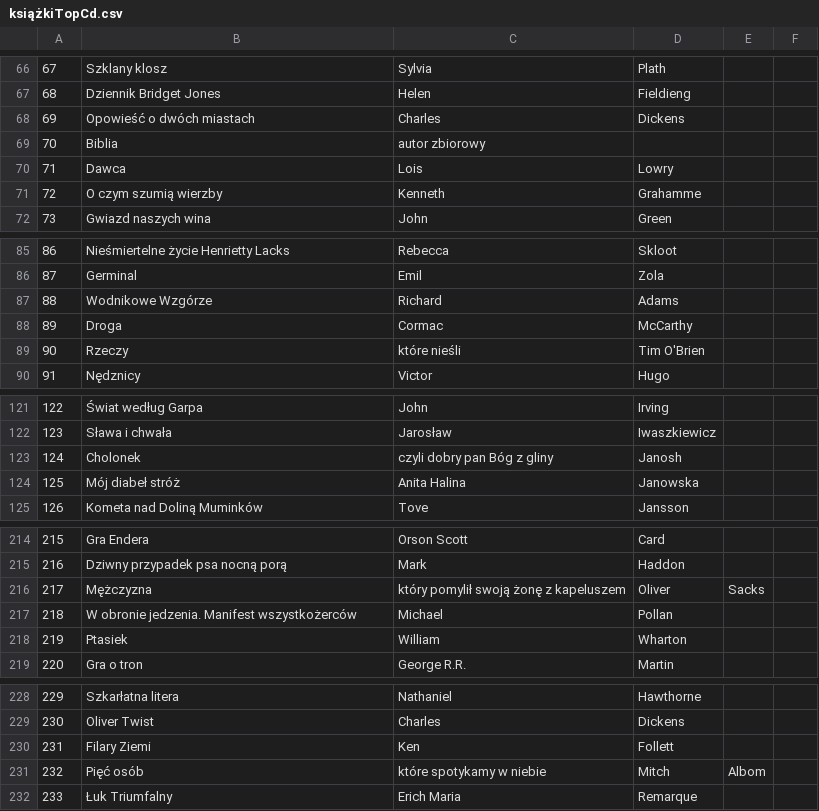
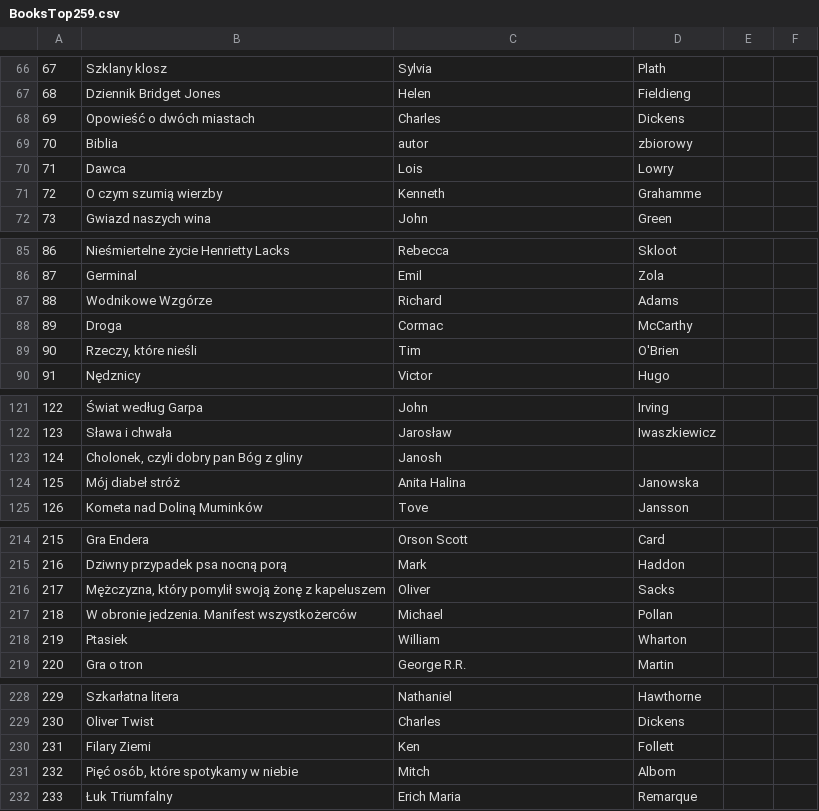
Before and after one commit to FastBiker/MyLibrary, a CSV file: MyLibrary/MyLibrary/Resources/Files/BooksTop259.csv (was MyLibrary/MyLibrary/Resources/Files/książkiTopCd.csv), drawn as a sheet; only a part is shown, gaps mark what is left out; the diff covers the shown part only.

```diff
--- a/MyLibrary/MyLibrary/Resources/Files/książkiTopCd.csv
+++ b/MyLibrary/MyLibrary/Resources/Files/BooksTop259.csv
@@ -68,3 +68,3 @@
 69;Opowieść o dwóch miastach;Charles;Dickens
-70;Biblia;autor zbiorowy
+70;Biblia;autor;zbiorowy
 71;Dawca;Lois;Lowry
@@ -88,3 +88,3 @@
 89;Droga;Cormac;McCarthy
-90;Rzeczy;które nieśli;Tim O'Brien
+90;Rzeczy, które nieśli;Tim; O'Brien
 91;Nędznicy;Victor;Hugo
@@ -122,3 +122,3 @@
 123;Sława i chwała;Jarosław;Iwaszkiewicz
-124;Cholonek;czyli dobry pan Bóg z gliny;Janosh
+124;Cholonek, czyli dobry pan Bóg z gliny;Janosh;
 125;Mój diabeł stróż;Anita Halina;Janowska
@@ -215,3 +215,3 @@
 216;Dziwny przypadek psa nocną porą;Mark;Haddon
-217;Mężczyzna;który pomylił swoją żonę z kapeluszem;Oliver;Sacks
+217;Mężczyzna, który pomylił swoją żonę z kapeluszem;Oliver;Sacks
 218;W obronie jedzenia. Manifest wszystkożerców;Michael;Pollan
@@ -230,3 +230,3 @@
 231;Filary Ziemi;Ken;Follett
-232;Pięć osób;które spotykamy w niebie;Mitch;Albom
+232;Pięć osób, które spotykamy w niebie;Mitch;Albom
 233;Łuk Triumfalny;Erich Maria;Remarque
```
Also changed, not shown: 28 edited cells elsewhere in this file, MyLibrary/MyLibrary/Resources/Files/BooksTop100.csv, MyLibrary/MyLibrary/Resources/Files/My_Home_Library.csv, 12 other files.
